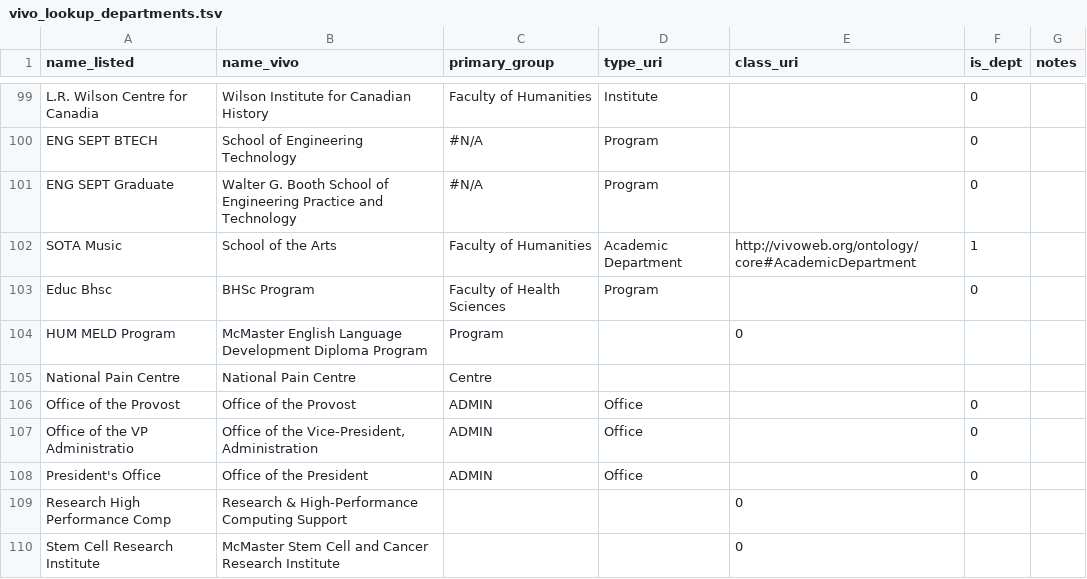
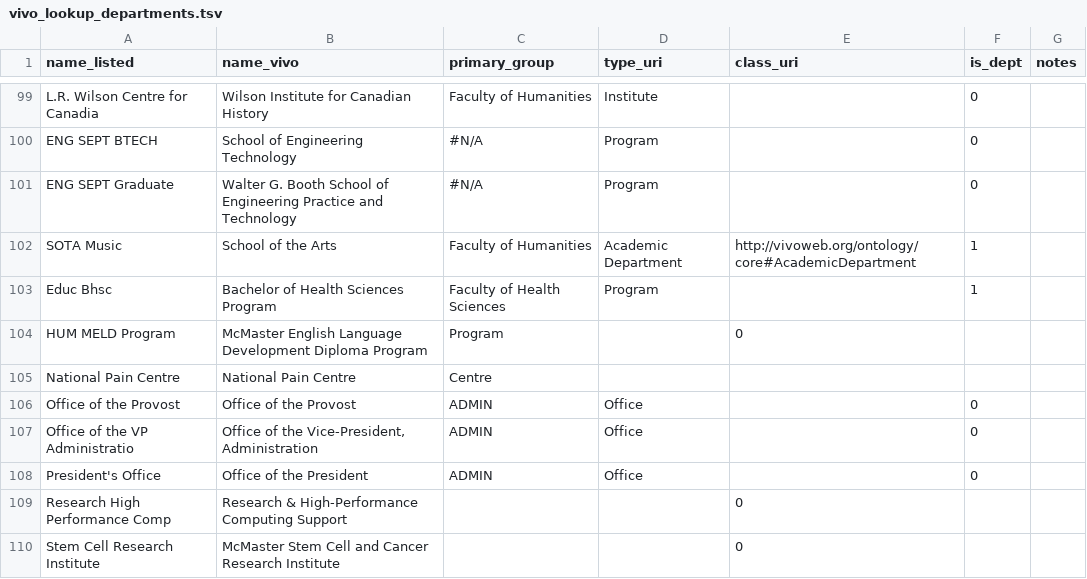
Before and after one commit to jasonbrodeur/VIVO-DW-Tools, a TSV file: lookup_tables/vivo_lookup_departments.tsv, drawn as a sheet; only a part is shown, gaps mark what is left out.

```diff
--- a/lookup_tables/vivo_lookup_departments.tsv
+++ b/lookup_tables/vivo_lookup_departments.tsv
@@ -102,3 +102,3 @@ ENG SEPT Graduate	Walter G. Booth School of Engineering Practice and Technology
 SOTA Music	School of the Arts	Faculty of Humanities	Academic Department	http://vivoweb.org/ontology/core#AcademicDepartment	1	
-Educ Bhsc	BHSc Program	Faculty of Health Sciences	Program		0	
+Educ Bhsc	Bachelor of Health Sciences Program	Faculty of Health Sciences	Program		1	
 HUM MELD Program	McMaster English Language Development Diploma Program	Program		0	
```
Also changed, not shown: 1 other file.
